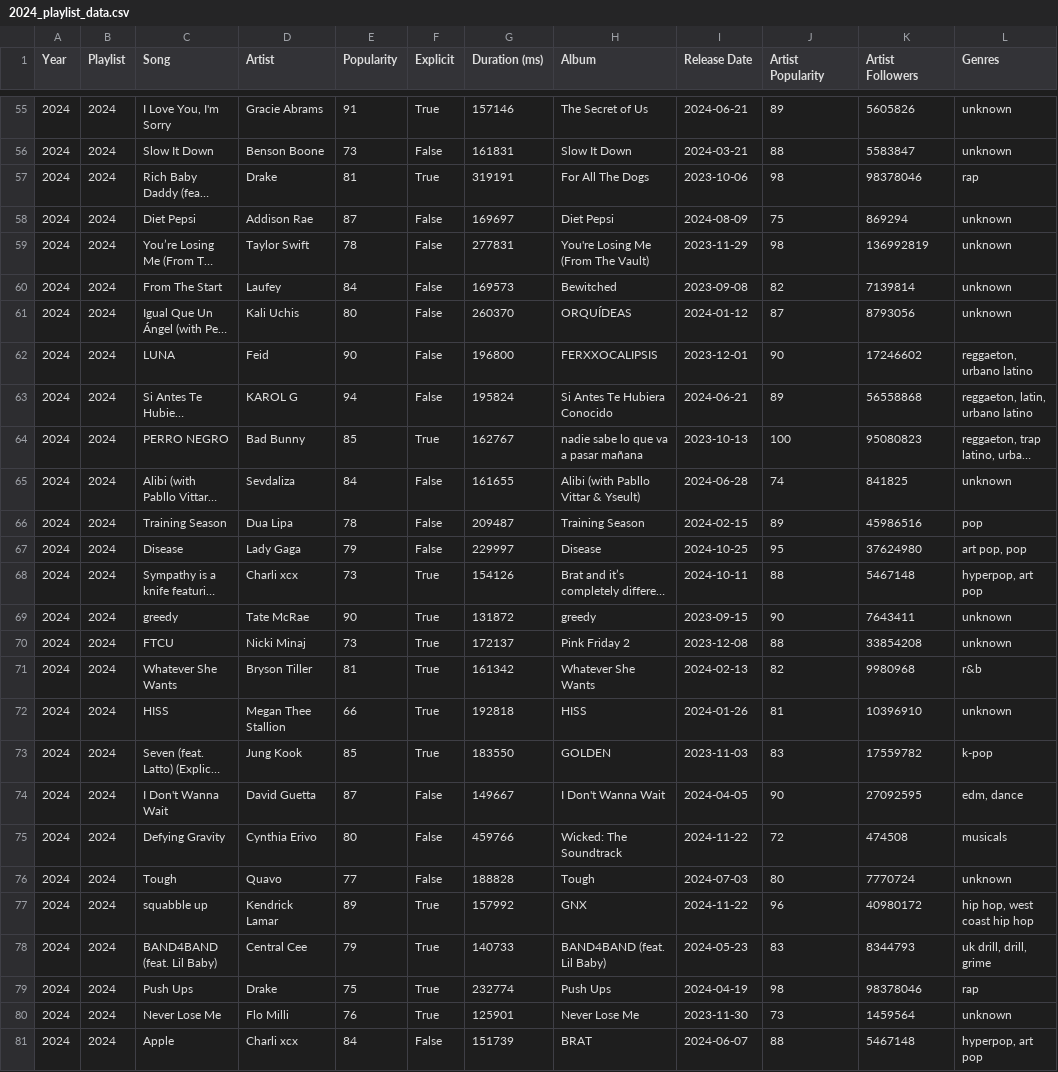
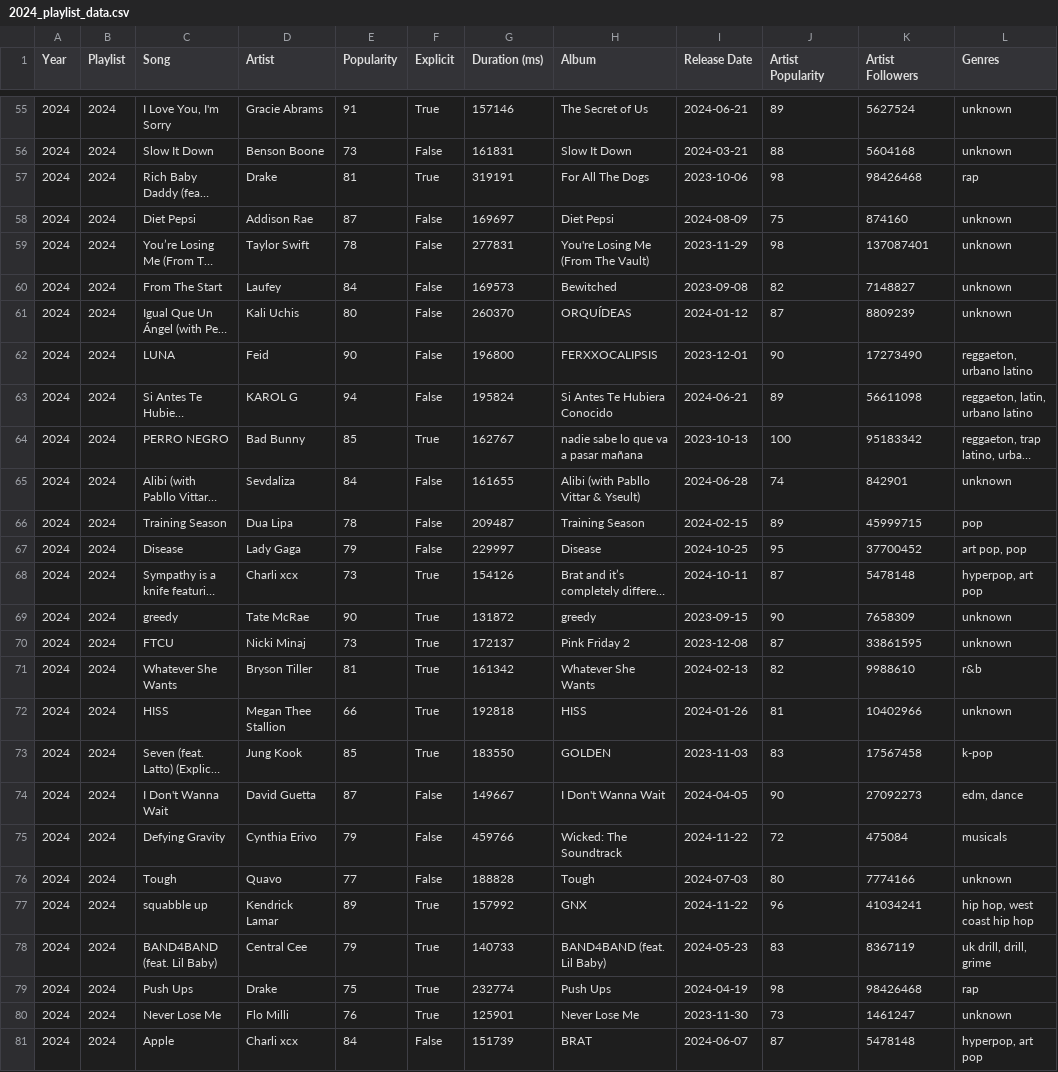
Before and after one commit to TravisTHNguyen/CS122_project, a CSV file: 2024_playlist_data.csv, drawn as a sheet; only a part is shown, gaps mark what is left out; long unchanged cells end in …; the diff covers the shown part only; the diff names each change by its address in the sheet, - before the commit and + after, or states it on an @@ line.

```diff
--- a/2024_playlist_data.csv
+++ b/2024_playlist_data.csv
-K55 (Artist Followers): 5605826
+K55 (Artist Followers): 5627524
-K56 (Artist Followers): 5583847
+K56 (Artist Followers): 5604168
-K57 (Artist Followers): 98378046
+K57 (Artist Followers): 98426468
-K58 (Artist Followers): 869294
+K58 (Artist Followers): 874160
-K59 (Artist Followers): 136992819
+K59 (Artist Followers): 137087401
-K60 (Artist Followers): 7139814
+K60 (Artist Followers): 7148827
-K61 (Artist Followers): 8793056
+K61 (Artist Followers): 8809239
-K62 (Artist Followers): 17246602
+K62 (Artist Followers): 17273490
-K63 (Artist Followers): 56558868
+K63 (Artist Followers): 56611098
-K64 (Artist Followers): 95080823
+K64 (Artist Followers): 95183342
-K65 (Artist Followers): 841825
+K65 (Artist Followers): 842901
-K66 (Artist Followers): 45986516
+K66 (Artist Followers): 45999715
-K67 (Artist Followers): 37624980
+K67 (Artist Followers): 37700452
-J68 (Artist Popularity): 88
+J68 (Artist Popularity): 87
-K68 (Artist Followers): 5467148
+K68 (Artist Followers): 5478148
-K69 (Artist Followers): 7643411
+K69 (Artist Followers): 7658309
-J70 (Artist Popularity): 88
+J70 (Artist Popularity): 87
-K70 (Artist Followers): 33854208
+K70 (Artist Followers): 33861595
-K71 (Artist Followers): 9980968
+K71 (Artist Followers): 9988610
-K72 (Artist Followers): 10396910
+K72 (Artist Followers): 10402966
-K73 (Artist Followers): 17559782
+K73 (Artist Followers): 17567458
-K74 (Artist Followers): 27092595
+K74 (Artist Followers): 27092273
-E75 (Popularity): 80
+E75 (Popularity): 79
-K75 (Artist Followers): 474508
+K75 (Artist Followers): 475084
-K76 (Artist Followers): 7770724
+K76 (Artist Followers): 7774166
-K77 (Artist Followers): 40980172
+K77 (Artist Followers): 41034241
-K78 (Artist Followers): 8344793
+K78 (Artist Followers): 8367119
-K79 (Artist Followers): 98378046
+K79 (Artist Followers): 98426468
-K80 (Artist Followers): 1459564
+K80 (Artist Followers): 1461247
-J81 (Artist Popularity): 88
+J81 (Artist Popularity): 87
-K81 (Artist Followers): 5467148
+K81 (Artist Followers): 5478148
```
Also changed, not shown: 86 edited cells elsewhere in this file, 2023_playlist_data.csv, 3 other files.
